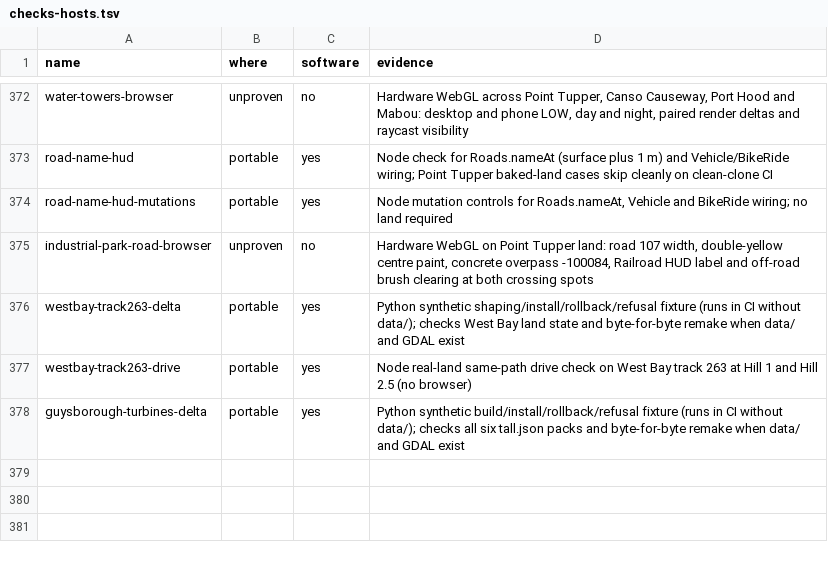
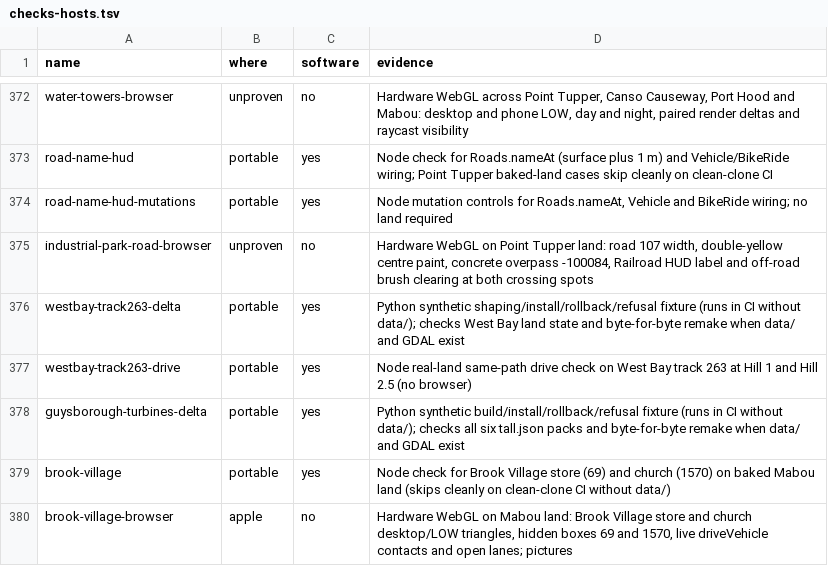
Before and after one commit to dfakkeldy/just-drive, a TSV file: tools/checks-hosts.tsv, drawn as a sheet; only a part is shown, gaps mark what is left out; the diff names each change by its address in the sheet, - before the commit and + after, or states it on an @@ line.

```diff
--- a/tools/checks-hosts.tsv
+++ b/tools/checks-hosts.tsv
+row 379: brook-village | portable | yes | Node check for Brook Village store (69) and church (1570) on baked Mabou land (skips cleanly on clean-clone CI without data/)
+row 380: brook-village-browser | apple | no | Hardware WebGL on Mabou land: Brook Village store and church desktop/LOW triangles, hidden boxes 69 and 1570, live driveVehicle contacts and open lanes; pictures
```
Also changed, not shown: tools/checks.tsv, 30 other files.
